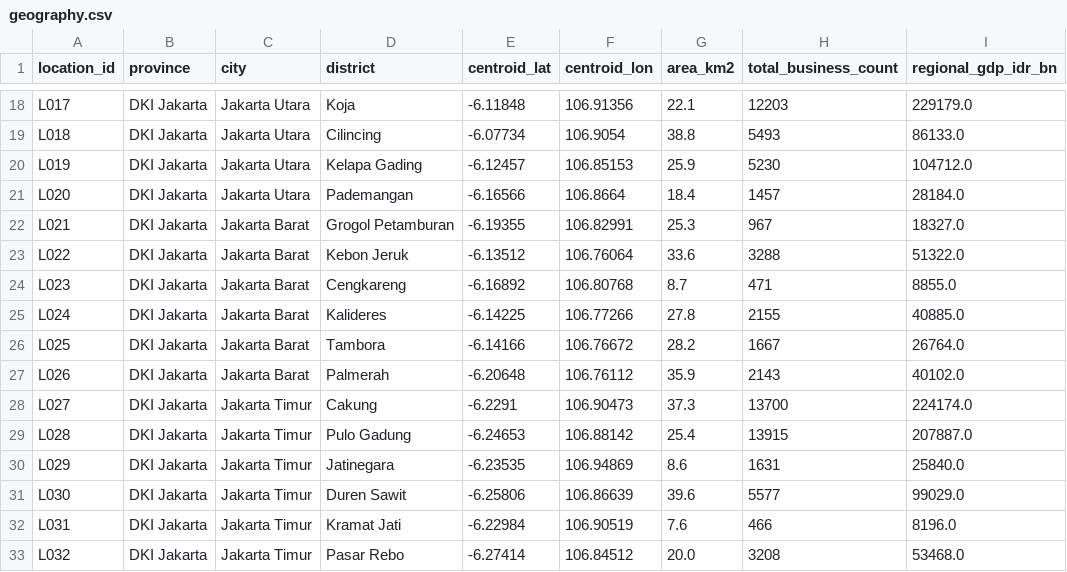
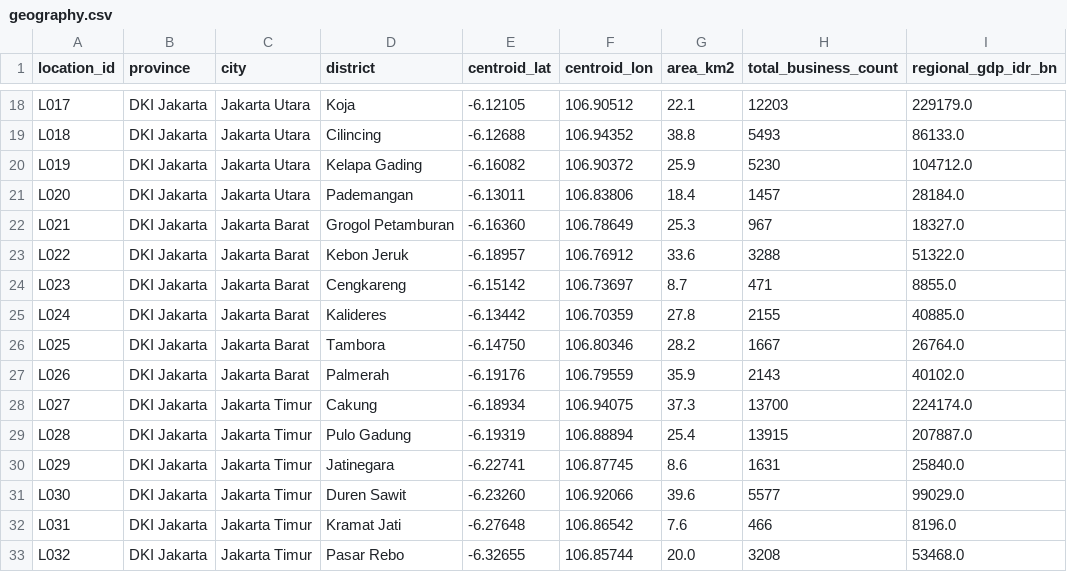
Before and after one commit to kbdp1305/nexus-corporate-growth-intelligence-platform, a CSV file: data/raw/geography.csv, drawn as a sheet; only a part is shown, gaps mark what is left out; the diff covers the shown part only; the diff names each change by its address in the sheet, - before the commit and + after, or states it on an @@ line.

```diff
--- a/data/raw/geography.csv
+++ b/data/raw/geography.csv
-E18 (centroid_lat): -6.11848
+E18 (centroid_lat): -6.12105
-F18 (centroid_lon): 106.91356
+F18 (centroid_lon): 106.90512
-E19 (centroid_lat): -6.07734
+E19 (centroid_lat): -6.12688
-F19 (centroid_lon): 106.9054
+F19 (centroid_lon): 106.94352
-E20 (centroid_lat): -6.12457
+E20 (centroid_lat): -6.16082
-F20 (centroid_lon): 106.85153
+F20 (centroid_lon): 106.90372
-E21 (centroid_lat): -6.16566
+E21 (centroid_lat): -6.13011
-F21 (centroid_lon): 106.8664
+F21 (centroid_lon): 106.83806
-E22 (centroid_lat): -6.19355
+E22 (centroid_lat): -6.16360
-F22 (centroid_lon): 106.82991
+F22 (centroid_lon): 106.78649
-E23 (centroid_lat): -6.13512
+E23 (centroid_lat): -6.18957
-F23 (centroid_lon): 106.76064
+F23 (centroid_lon): 106.76912
-E24 (centroid_lat): -6.16892
+E24 (centroid_lat): -6.15142
-F24 (centroid_lon): 106.80768
+F24 (centroid_lon): 106.73697
-E25 (centroid_lat): -6.14225
+E25 (centroid_lat): -6.13442
-F25 (centroid_lon): 106.77266
+F25 (centroid_lon): 106.70359
-E26 (centroid_lat): -6.14166
+E26 (centroid_lat): -6.14750
-F26 (centroid_lon): 106.76672
+F26 (centroid_lon): 106.80346
-E27 (centroid_lat): -6.20648
+E27 (centroid_lat): -6.19176
-F27 (centroid_lon): 106.76112
+F27 (centroid_lon): 106.79559
-E28 (centroid_lat): -6.2291
+E28 (centroid_lat): -6.18934
-F28 (centroid_lon): 106.90473
+F28 (centroid_lon): 106.94075
-E29 (centroid_lat): -6.24653
+E29 (centroid_lat): -6.19319
-F29 (centroid_lon): 106.88142
+F29 (centroid_lon): 106.88894
-E30 (centroid_lat): -6.23535
+E30 (centroid_lat): -6.22741
-F30 (centroid_lon): 106.94869
+F30 (centroid_lon): 106.87745
-E31 (centroid_lat): -6.25806
+E31 (centroid_lat): -6.23260
-F31 (centroid_lon): 106.86639
+F31 (centroid_lon): 106.92066
-E32 (centroid_lat): -6.22984
+E32 (centroid_lat): -6.27648
-F32 (centroid_lon): 106.90519
+F32 (centroid_lon): 106.86542
-E33 (centroid_lat): -6.27414
+E33 (centroid_lat): -6.32655
-F33 (centroid_lon): 106.84512
+F33 (centroid_lon): 106.85744
```
Also changed, not shown: 48 edited cells elsewhere in this file, data/raw/branches.csv, data/raw/companies.csv, 2 other files.
